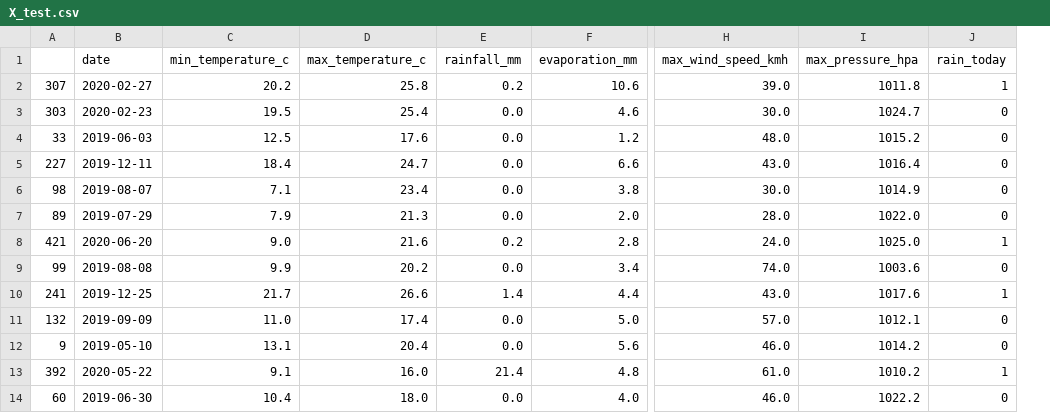
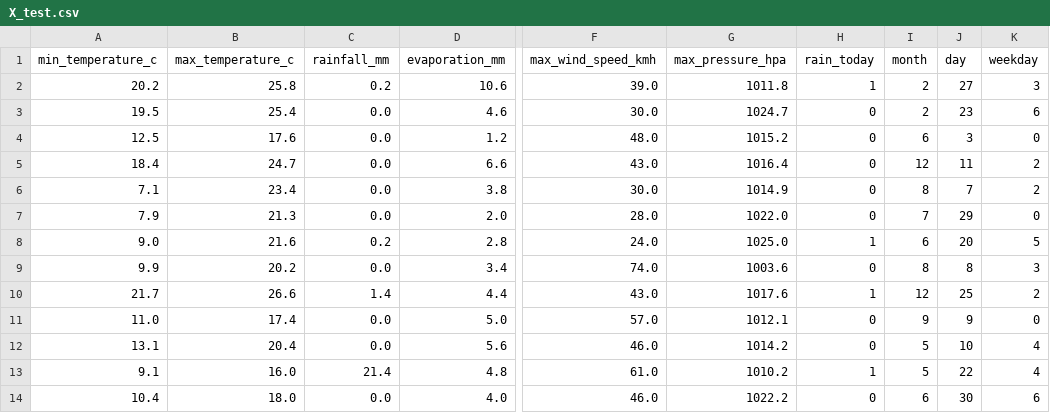
Before and after one commit to aso-uts/labs_datasets, a CSV file: 36106-mlaa/lab04/ex2/X_test.csv, drawn as a sheet; only a part is shown, gaps mark what is left out; removed rows and columns are numbered as before the commit, all else as after; the diff names each change by its address in the sheet, - before the commit and + after, or states it on an @@ line.

```diff
--- a/36106-mlaa/lab04/ex2/X_test.csv
+++ b/36106-mlaa/lab04/ex2/X_test.csv
-column A, rows 2-14: 307 | 303 | 33 | 227 | 98 | 89 | 421 | 99 | 241 | 132 | 9 | 392 | 60
-column B (date), rows 2-14: 2020-02-27 | 2020-02-23 | 2019-06-03 | 2019-12-11 | 2019-08-07 | 2019-07-29 | 2020-06-20 | 2019-08-08 | 2019-12-25 | 2019-09-09 | 2019-05-10 | 2020-05-22 | 2019-06-30
+column I (month), rows 2-14: 2 | 2 | 6 | 12 | 8 | 7 | 6 | 8 | 12 | 9 | 5 | 5 | 6
+column J (day), rows 2-14: 27 | 23 | 3 | 11 | 7 | 29 | 20 | 8 | 25 | 9 | 10 | 22 | 30
+column K (weekday), rows 2-14: 3 | 6 | 0 | 2 | 2 | 0 | 5 | 3 | 2 | 0 | 4 | 4 | 6
```
Also changed, not shown: 36106-mlaa/lab04/ex2/X_train.csv, 36106-mlaa/lab04/ex2/X_val.csv, 23 other files.
